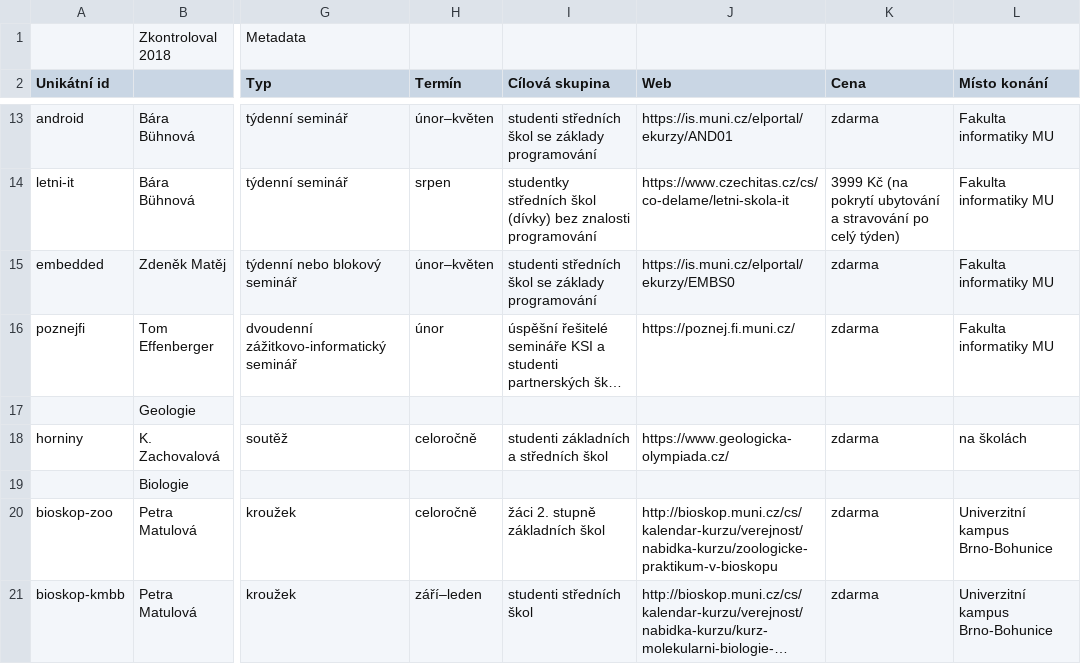
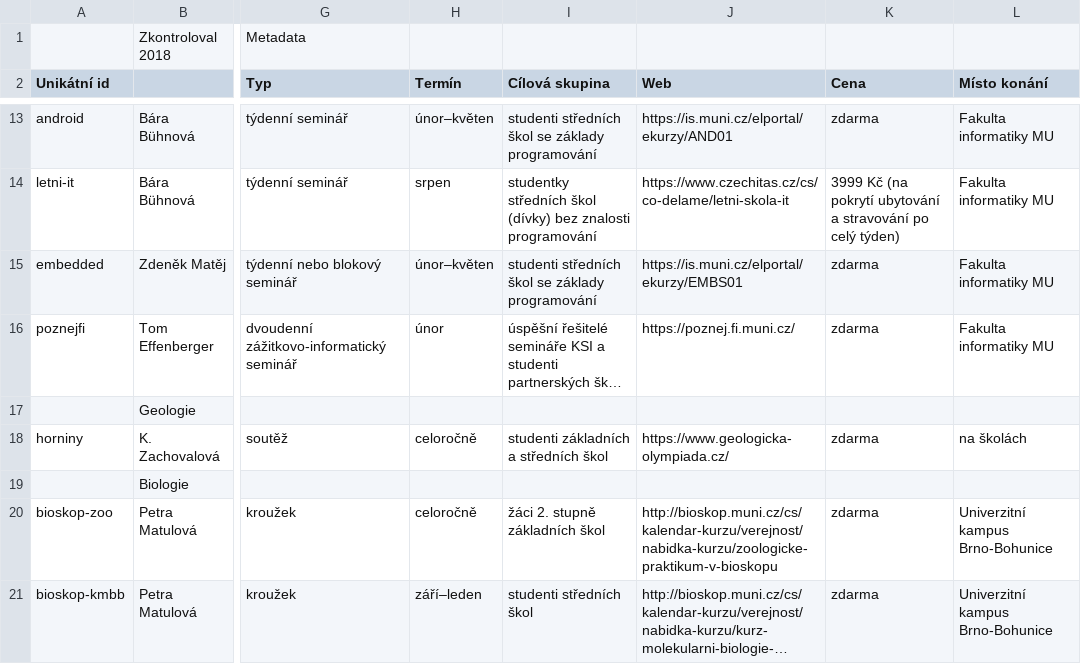
Before and after one commit to zverinec/prostredoskolaky-web, a CSV file: activities.csv, drawn as a sheet; only a part is shown, gaps mark what is left out; long unchanged cells end in …; the diff names each change by its address in the sheet, - before the commit and + after, or states it on an @@ line.

```diff
--- a/activities.csv
+++ b/activities.csv
-J15 (Web): https://is.muni.cz/elportal/ekurzy/EMBS0
+J15 (Web): https://is.muni.cz/elportal/ekurzy/EMBS01
```
Also changed, not shown: 1 other file.
